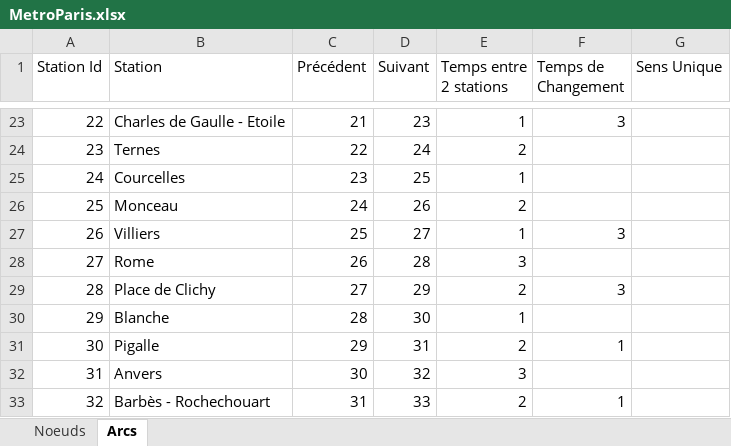
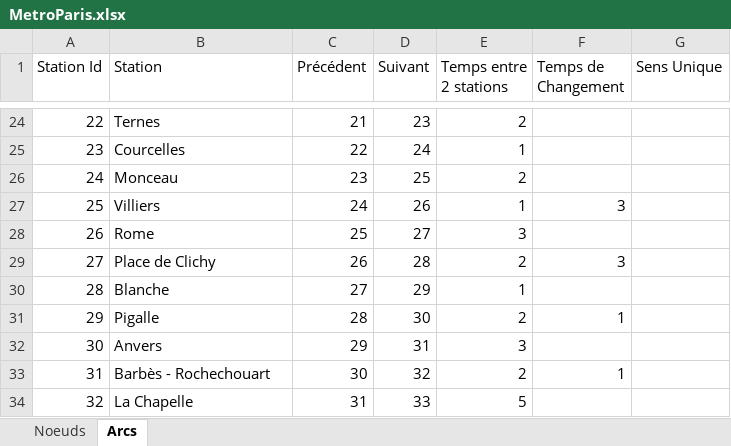
Before and after one commit to annemariefaye/PbSI, an Excel workbook: PbSI/MetroParis.xlsx, sheet Arcs, drawn as a sheet; only a part is shown, gaps mark what is left out; values as stored, in another font and other column widths than the file's, no cell formats; addresses are those after the commit; the diff covers the shown part only; the diff names each change by its address in the sheet, - before the commit and + after, or states it on an @@ line.

```diff
--- a/PbSI/MetroParis.xlsx (sheet Arcs)
+++ b/PbSI/MetroParis.xlsx (sheet Arcs)
-B24 (Station): Charles de Gaulle - Etoile
+B24 (Station): Ternes
-E24 (Temps entre 2 stations): 1
+E24 (Temps entre 2 stations): 2
-F24 (Temps de Changement): 3
+F24 (Temps de Changement): (empty)
-B25 (Station): Ternes
+B25 (Station): Courcelles
-E25 (Temps entre 2 stations): 2
+E25 (Temps entre 2 stations): 1
-B26 (Station): Courcelles
+B26 (Station): Monceau
-E26 (Temps entre 2 stations): 1
+E26 (Temps entre 2 stations): 2
-B27 (Station): Monceau
+B27 (Station): Villiers
-E27 (Temps entre 2 stations): 2
+E27 (Temps entre 2 stations): 1
-F27 (Temps de Changement): (empty)
+F27 (Temps de Changement): 3
-B28 (Station): Villiers
+B28 (Station): Rome
-E28 (Temps entre 2 stations): 1
+E28 (Temps entre 2 stations): 3
-F28 (Temps de Changement): 3
+F28 (Temps de Changement): (empty)
-B29 (Station): Rome
+B29 (Station): Place de Clichy
-E29 (Temps entre 2 stations): 3
+E29 (Temps entre 2 stations): 2
-F29 (Temps de Changement): (empty)
+F29 (Temps de Changement): 3
-B30 (Station): Place de Clichy
+B30 (Station): Blanche
-E30 (Temps entre 2 stations): 2
+E30 (Temps entre 2 stations): 1
-F30 (Temps de Changement): 3
+F30 (Temps de Changement): (empty)
-B31 (Station): Blanche
+B31 (Station): Pigalle
-E31 (Temps entre 2 stations): 1
+E31 (Temps entre 2 stations): 2
-F31 (Temps de Changement): (empty)
+F31 (Temps de Changement): 1
-B32 (Station): Pigalle
+B32 (Station): Anvers
-E32 (Temps entre 2 stations): 2
+E32 (Temps entre 2 stations): 3
-F32 (Temps de Changement): 1
+F32 (Temps de Changement): (empty)
-B33 (Station): Anvers
+B33 (Station): Barbès - Rochechouart
-E33 (Temps entre 2 stations): 3
+E33 (Temps entre 2 stations): 2
-F33 (Temps de Changement): (empty)
+F33 (Temps de Changement): 1
-B34 (Station): Barbès - Rochechouart
+B34 (Station): La Chapelle
-E34 (Temps entre 2 stations): 2
+E34 (Temps entre 2 stations): 5
-F34 (Temps de Changement): 1
+F34 (Temps de Changement): (empty)
```
Also changed, not shown: 1 added row, 1 removed row and 888 edited cells elsewhere in this sheet, sheet Noeuds, cell formats, formulas that keep their value.
